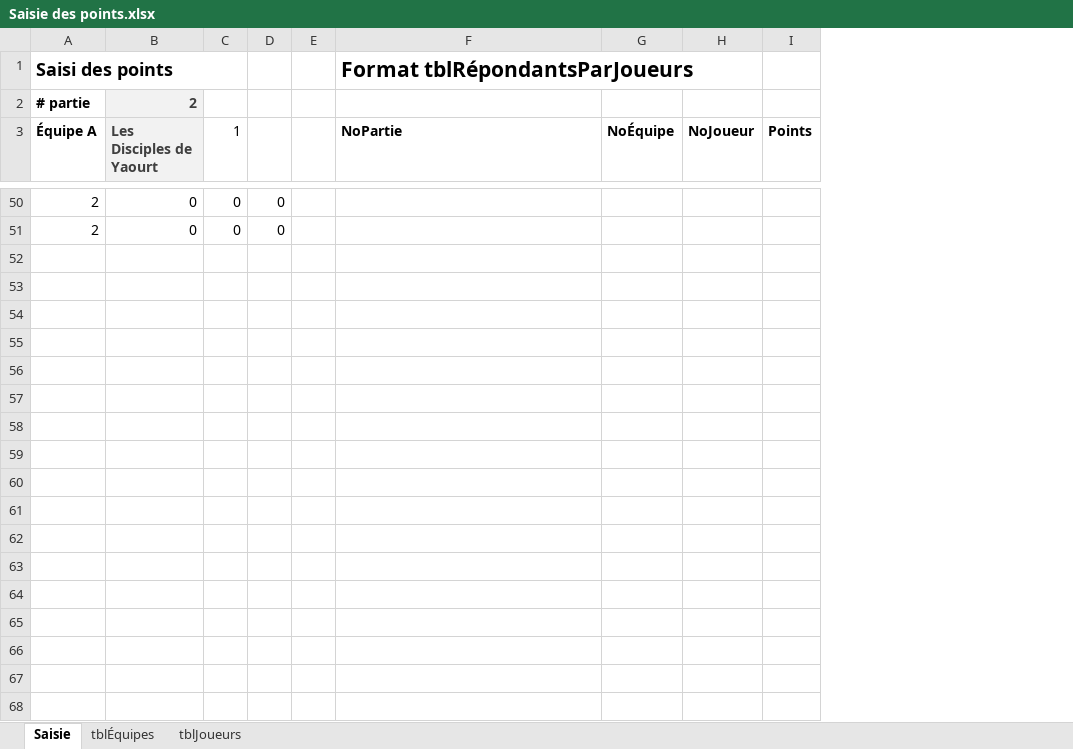
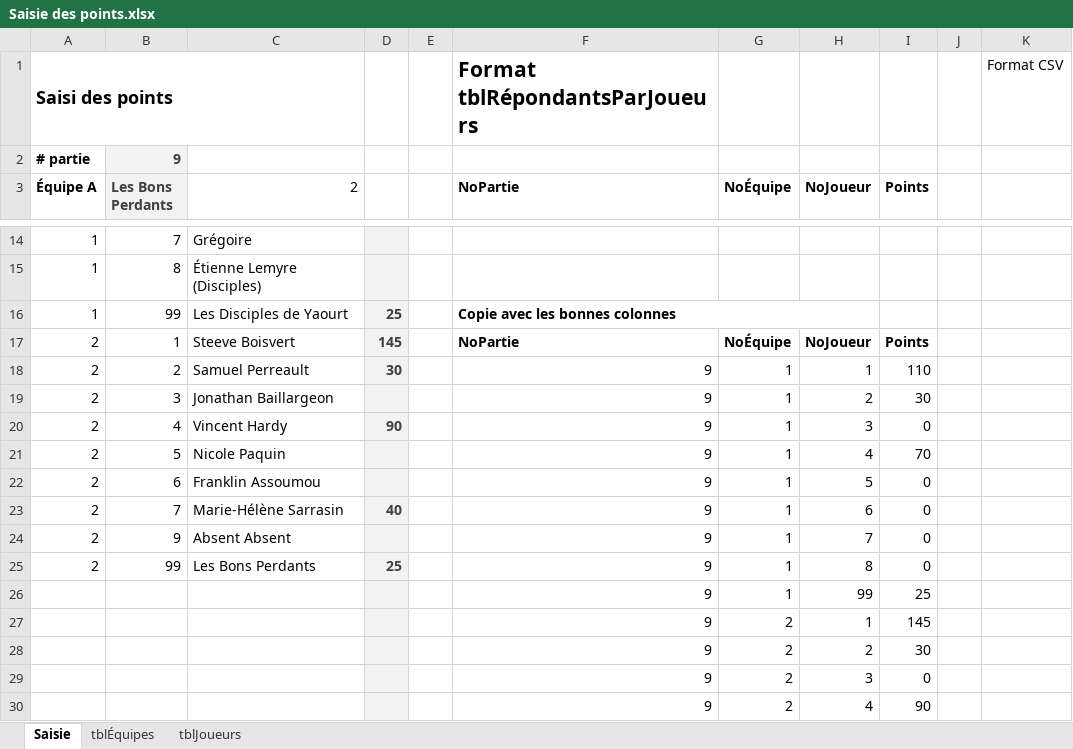
Before and after one commit to gehstatcan/gehstatcan.github.io, an Excel workbook: Saison22/DonnéesCSV/Saisie des points.xlsx, sheet Saisie, drawn as a sheet; only a part is shown, gaps mark what is left out; values as stored, in another font and other column widths than the file's, no borders; removed rows and columns are numbered as before the commit, all else as after; the diff covers the shown part only; the diff names each change by its address in the sheet, - before the commit and + after, or states it on an @@ line.

Commit message:
Partie 9, P10 sera jouée demain.

```diff
--- a/Saison22/DonnéesCSV/Saisie des points.xlsx (sheet Saisie)
+++ b/Saison22/DonnéesCSV/Saisie des points.xlsx (sheet Saisie)
-column B (Les Disciples de Yaourt), row 2: 2; rows 50-51: 0 | 0
-column C (1), rows 50-51: 0 | 0
-column D, rows 50-51: 0 | 0
+column B (Les Bons Perdants), row 2: 9; rows 14-15: 7 | 8
+column C (2), rows 14-15: Grégoire | Étienne Lemyre (Disciples)
+column D, empty
+column J, empty
+column K, row 1: Format CSV
-A14:A15 (Équipe A): 2
+A14:A15 (Équipe A): 1
+row 16: 1 | 99 | Les Disciples de Yaourt | 25 |  | Copie avec les bonnes colonnes
+row 17: 2 | 1 | Steeve Boisvert | 145 |  | NoPartie | NoÉquipe | NoJoueur | Points
+row 18: 2 | 2 | Samuel Perreault | 30 |  | 9 | 1 | 1 | 110
+row 19: 2 | 3 | Jonathan Baillargeon |  |  | 9 | 1 | 2 | 30
+row 20: 2 | 4 | Vincent Hardy | 90 |  | 9 | 1 | 3 | 0
+row 21: 2 | 5 | Nicole Paquin |  |  | 9 | 1 | 4 | 70
+row 22: 2 | 6 | Franklin Assoumou |  |  | 9 | 1 | 5 | 0
+row 23: 2 | 7 | Marie-Hélène Sarrasin | 40 |  | 9 | 1 | 6 | 0
+row 24: 2 | 9 | Absent Absent |  |  | 9 | 1 | 7 | 0
+row 25: 2 | 99 | Les Bons Perdants | 25 |  | 9 | 1 | 8 | 0
+row 26:  |  |  |  |  | 9 | 1 | 99 | 25
+row 27:  |  |  |  |  | 9 | 2 | 1 | 145
+row 28:  |  |  |  |  | 9 | 2 | 2 | 30
+row 29:  |  |  |  |  | 9 | 2 | 3 | 0
+row 30:  |  |  |  |  | 9 | 2 | 4 | 90
```
Also changed, not shown: 16 added rows, 40 removed rows and 37 edited cells elsewhere in this sheet, sheet tblJoueurs, 1 other file.
